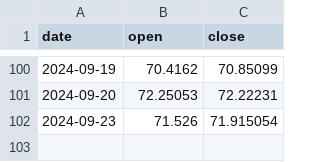
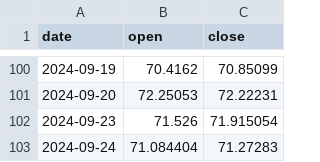
Before and after one commit to AnatolPoiata/oilforecast, a CSV file: forecast_data.csv, drawn as a sheet; only a part is shown, gaps mark what is left out.

```diff
--- a/forecast_data.csv
+++ b/forecast_data.csv
@@ -102 +102,2 @@ date,open,close
 2024-09-23,71.526,71.915054
+2024-09-24,71.084404,71.27283
```
Also changed, not shown: historical_data.csv.
